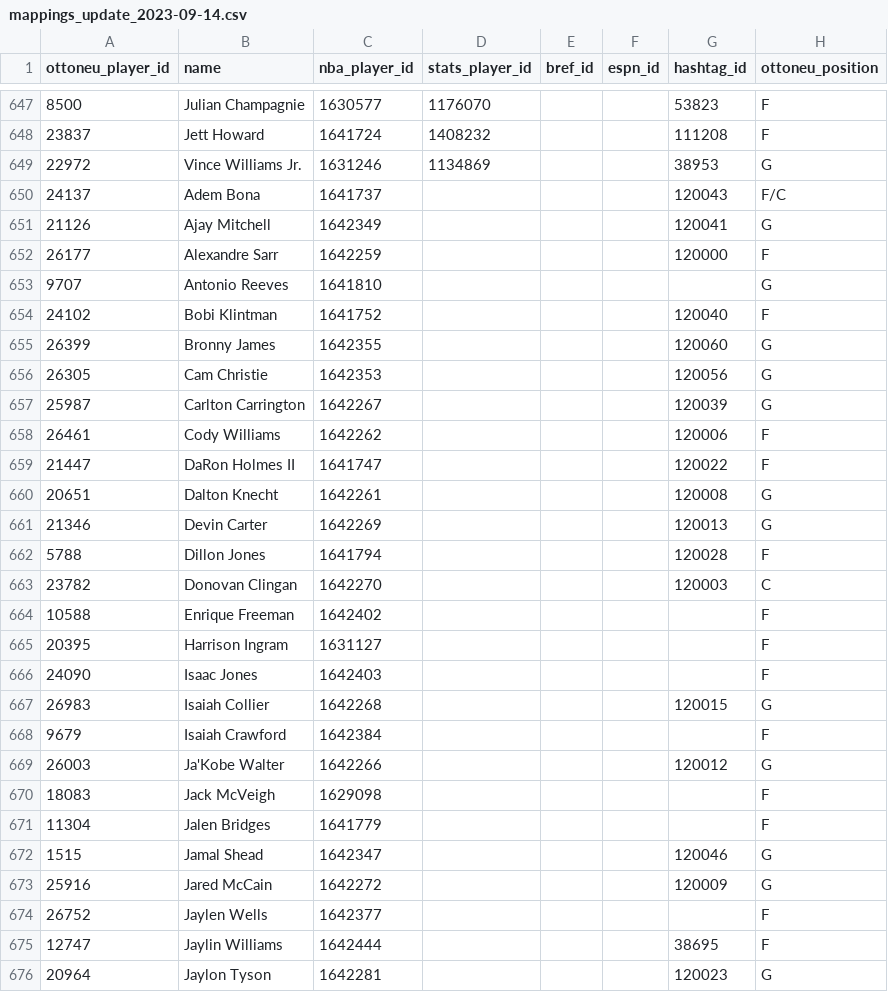
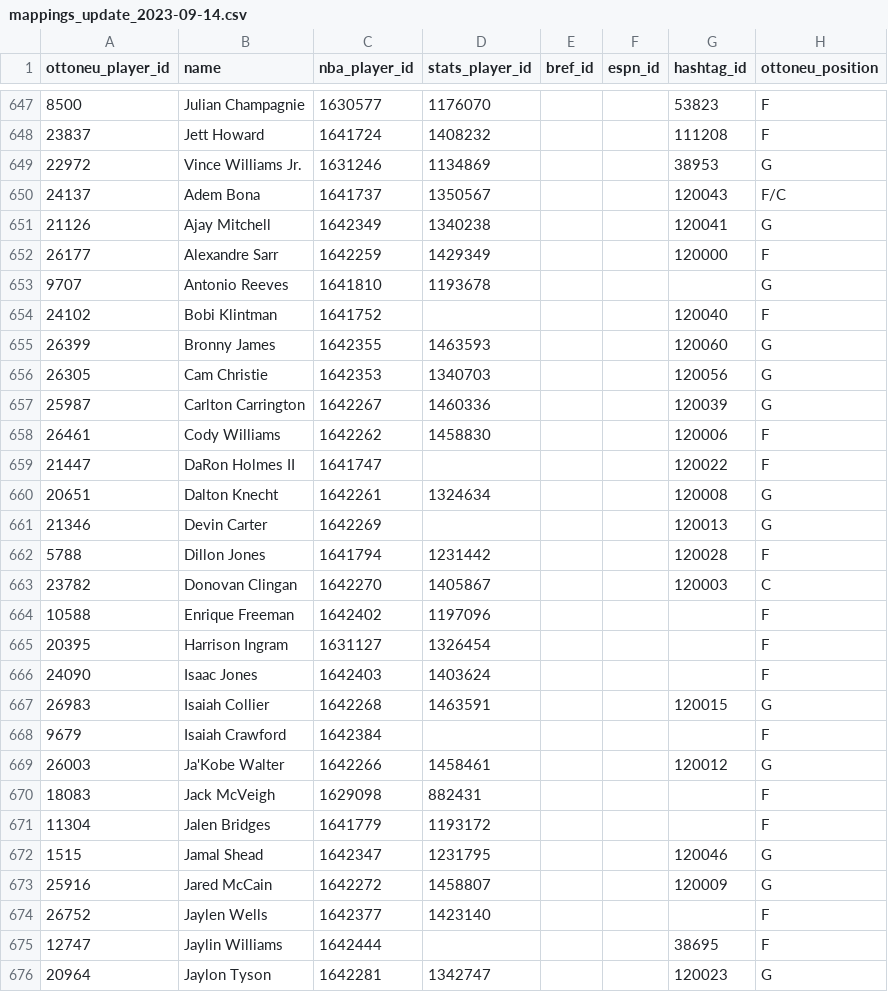
Before and after one commit to wfordh/ottobasket_values, a CSV file: data/mappings_update_2023-09-14.csv, drawn as a sheet; only a part is shown, gaps mark what is left out; the diff covers the shown part only.

Commit message:
add stats drip IDs

```diff
--- a/data/mappings_update_2023-09-14.csv
+++ b/data/mappings_update_2023-09-14.csv
@@ -649,28 +649,28 @@ ottoneu_player_id,name,nba_player_id,stats_player_id,bref_id,espn_id,hashtag_id,
 22972,Vince Williams Jr.,1631246,1134869,,,38953,G
-24137,Adem Bona,1641737,,,,120043,F/C
-21126,Ajay Mitchell,1642349,,,,120041,G
-26177,Alexandre Sarr,1642259,,,,120000,F
-9707,Antonio Reeves,1641810,,,,,G
+24137,Adem Bona,1641737,1350567,,,120043,F/C
+21126,Ajay Mitchell,1642349,1340238,,,120041,G
+26177,Alexandre Sarr,1642259,1429349,,,120000,F
+9707,Antonio Reeves,1641810,1193678,,,,G
 24102,Bobi Klintman,1641752,,,,120040,F
-26399,Bronny James,1642355,,,,120060,G
-26305,Cam Christie,1642353,,,,120056,G
-25987,Carlton Carrington,1642267,,,,120039,G
-26461,Cody Williams,1642262,,,,120006,F
+26399,Bronny James,1642355,1463593,,,120060,G
+26305,Cam Christie,1642353,1340703,,,120056,G
+25987,Carlton Carrington,1642267,1460336,,,120039,G
+26461,Cody Williams,1642262,1458830,,,120006,F
 21447,DaRon Holmes II,1641747,,,,120022,F
-20651,Dalton Knecht,1642261,,,,120008,G
+20651,Dalton Knecht,1642261,1324634,,,120008,G
 21346,Devin Carter,1642269,,,,120013,G
-5788,Dillon Jones,1641794,,,,120028,F
-23782,Donovan Clingan,1642270,,,,120003,C
-10588,Enrique Freeman,1642402,,,,,F
-20395,Harrison Ingram,1631127,,,,,F
-24090,Isaac Jones,1642403,,,,,F
-26983,Isaiah Collier,1642268,,,,120015,G
+5788,Dillon Jones,1641794,1231442,,,120028,F
+23782,Donovan Clingan,1642270,1405867,,,120003,C
+10588,Enrique Freeman,1642402,1197096,,,,F
+20395,Harrison Ingram,1631127,1326454,,,,F
+24090,Isaac Jones,1642403,1403624,,,,F
+26983,Isaiah Collier,1642268,1463591,,,120015,G
 9679,Isaiah Crawford,1642384,,,,,F
-26003,Ja'Kobe Walter,1642266,,,,120012,G
-18083,Jack McVeigh,1629098,,,,,F
-11304,Jalen Bridges,1641779,,,,,F
-1515,Jamal Shead,1642347,,,,120046,G
-25916,Jared McCain,1642272,,,,120009,G
-26752,Jaylen Wells,1642377,,,,,F
+26003,Ja'Kobe Walter,1642266,1458461,,,120012,G
+18083,Jack McVeigh,1629098,882431,,,,F
+11304,Jalen Bridges,1641779,1193172,,,,F
+1515,Jamal Shead,1642347,1231795,,,120046,G
+25916,Jared McCain,1642272,1458807,,,120009,G
+26752,Jaylen Wells,1642377,1423140,,,,F
 12747,Jaylin Williams,1642444,,,,38695,F
-20964,Jaylon Tyson,1642281,,,,120023,G
+20964,Jaylon Tyson,1642281,1342747,,,120023,G
```
Also changed, not shown: 52 edited cells elsewhere in this file.
